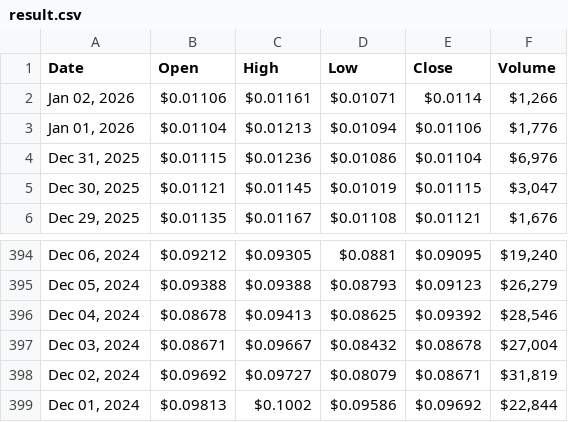
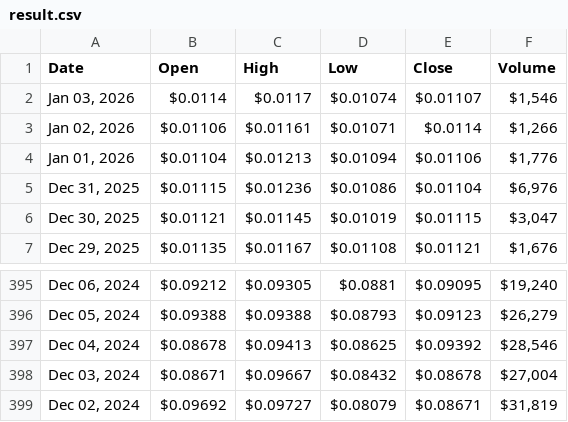
Before and after one commit to cc-horikawa/velocity, a CSV file: result.csv, drawn as a sheet; only a part is shown, gaps mark what is left out; removed rows and columns are numbered as before the commit, all else as after; the diff names each change by its address in the sheet, - before the commit and + after, or states it on an @@ line.

```diff
--- a/result.csv
+++ b/result.csv
+row 2: Jan 03, 2026 | $0.0114 | $0.0117 | $0.01074 | $0.01107 | $1,546
-row 399: Dec 01, 2024 | $0.09813 | $0.1002 | $0.09586 | $0.09692 | $22,844
```
